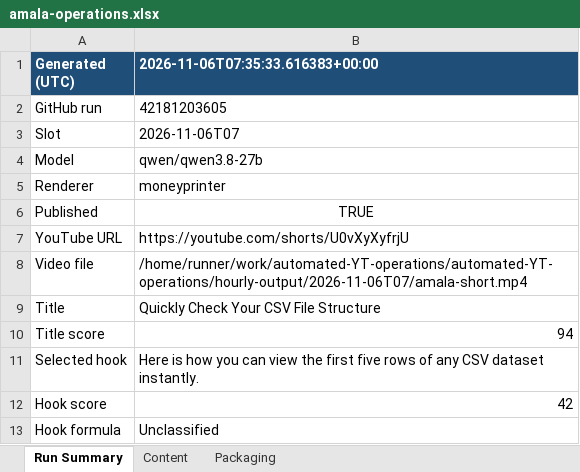
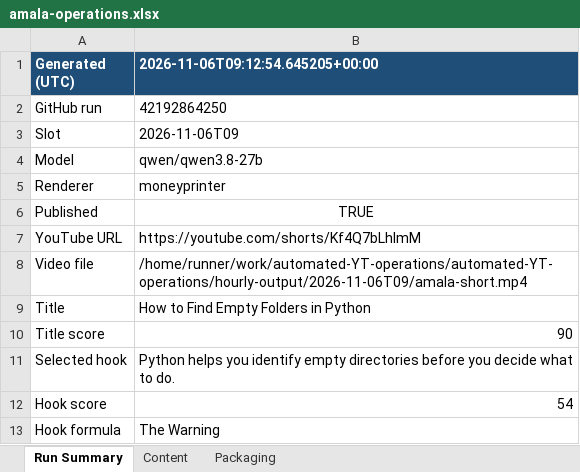
Before and after one commit to amalraj020-a11y/automated-YT-operations, an Excel workbook: reports/latest/amala-operations.xlsx, sheet Run Summary, drawn as a sheet; values as stored, in another font and other column widths than the file's, no borders; the diff names each change by its address in the sheet, - before the commit and + after, or states it on an @@ line.

```diff
--- a/reports/latest/amala-operations.xlsx (sheet Run Summary)
+++ b/reports/latest/amala-operations.xlsx (sheet Run Summary)
-B1: 2026-11-06T07:35:33.616383+00:00
+B1: 2026-11-06T09:12:54.645205+00:00
-B2 (2026-11-06T09:12:54.645205+00:00): 42181203605
+B2 (2026-11-06T09:12:54.645205+00:00): 42192864250
-B3 (2026-11-06T09:12:54.645205+00:00): 2026-11-06T07
+B3 (2026-11-06T09:12:54.645205+00:00): 2026-11-06T09
-B7 (2026-11-06T09:12:54.645205+00:00): https://youtube.com/shorts/U0vXyXyfrjU
+B7 (2026-11-06T09:12:54.645205+00:00): https://youtube.com/shorts/Kf4Q7bLhImM
-B8 (2026-11-06T09:12:54.645205+00:00): /home/runner/work/automated-YT-operations/automated-YT-operations/hourly-output/2026-11-06T07/amala-short.mp4
+B8 (2026-11-06T09:12:54.645205+00:00): /home/runner/work/automated-YT-operations/automated-YT-operations/hourly-output/2026-11-06T09/amala-short.mp4
-B9 (2026-11-06T09:12:54.645205+00:00): Quickly Check Your CSV File Structure
+B9 (2026-11-06T09:12:54.645205+00:00): How to Find Empty Folders in Python
-B10 (2026-11-06T09:12:54.645205+00:00): 94
+B10 (2026-11-06T09:12:54.645205+00:00): 90
-B11 (2026-11-06T09:12:54.645205+00:00): Here is how you can view the first five rows of any CSV dataset instantly.
+B11 (2026-11-06T09:12:54.645205+00:00): Python helps you identify empty directories before you decide what to do.
-B12 (2026-11-06T09:12:54.645205+00:00): 42
+B12 (2026-11-06T09:12:54.645205+00:00): 54
-B13 (2026-11-06T09:12:54.645205+00:00): Unclassified
+B13 (2026-11-06T09:12:54.645205+00:00): The Warning
```
Also changed, not shown: sheet Packaging, sheet Content.
